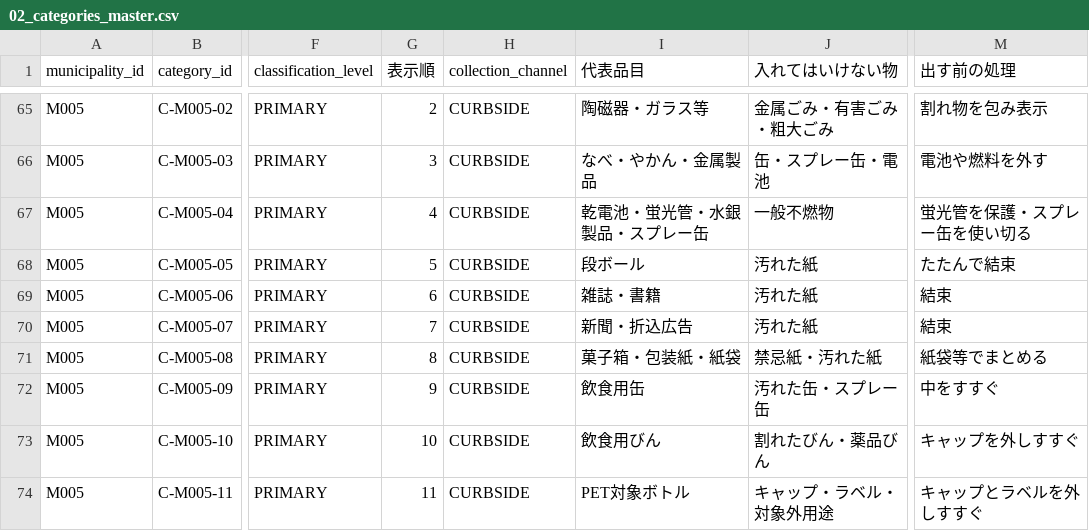
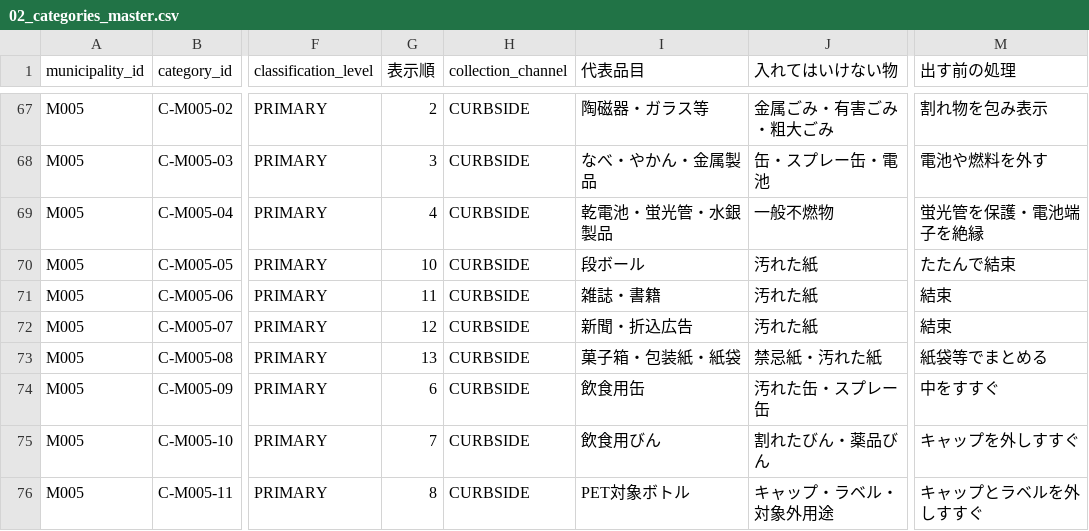
Before and after one commit to testeste55555/Separate-garbage, a CSV file: data/research/02_categories_master.csv, drawn as a sheet; only a part is shown, gaps mark what is left out; addresses are those after the commit; the diff covers the shown part only; the diff names each change by its address in the sheet, - before the commit and + after, or states it on an @@ line.

Commit message:
Complete 13-municipality category QA review

```diff
--- a/data/research/02_categories_master.csv
+++ b/data/research/02_categories_master.csv
-I69 (代表品目): 乾電池・蛍光管・水銀製品・スプレー缶
+I69 (代表品目): 乾電池・蛍光管・水銀製品
-M69 (出す前の処理): 蛍光管を保護・スプレー缶を使い切る
+M69 (出す前の処理): 蛍光管を保護・電池端子を絶縁
-G70 (表示順): 5
+G70 (表示順): 10
-G71 (表示順): 6
+G71 (表示順): 11
-G72 (表示順): 7
+G72 (表示順): 12
-G73 (表示順): 8
+G73 (表示順): 13
-G74 (表示順): 9
+G74 (表示順): 6
-G75 (表示順): 10
+G75 (表示順): 7
-G76 (表示順): 11
+G76 (表示順): 8
```
Also changed, not shown: 7 added rows and 20 edited cells elsewhere in this file, data/research/04_municipalities_research.csv, data/research/05_item_mapping_master.csv, 21 other files.
